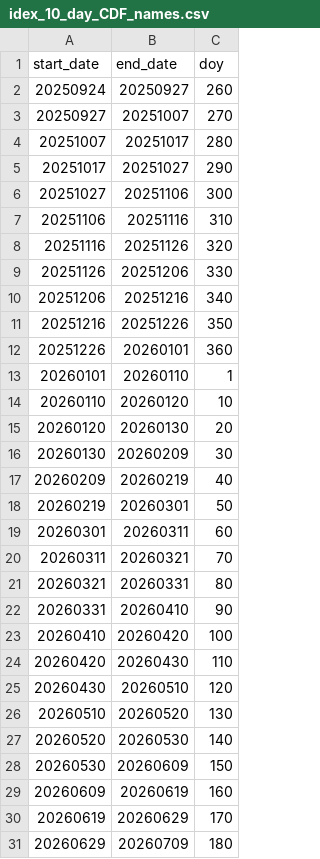
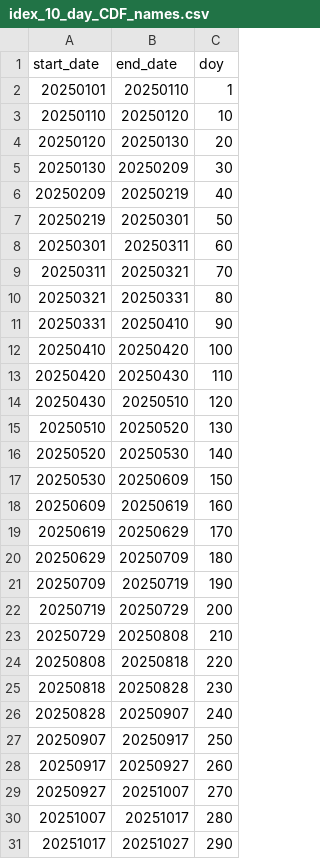
Before and after one commit to IMAP-Science-Operations-Center/imap_processing, a CSV file: imap_processing/idex/idex_10_day_CDF_names.csv, drawn as a sheet; only a part is shown; the shorter side is filled out with more unchanged rows.

Commit message:
updates to the windows

```diff
--- a/imap_processing/idex/idex_10_day_CDF_names.csv
+++ b/imap_processing/idex/idex_10_day_CDF_names.csv
@@ -1,3 +1,29 @@
 start_date,end_date,doy
-20250924,20250927,260
+20250101,20250110,1
+20250110,20250120,10
+20250120,20250130,20
+20250130,20250209,30
+20250209,20250219,40
+20250219,20250301,50
+20250301,20250311,60
+20250311,20250321,70
+20250321,20250331,80
+20250331,20250410,90
+20250410,20250420,100
+20250420,20250430,110
+20250430,20250510,120
+20250510,20250520,130
+20250520,20250530,140
+20250530,20250609,150
+20250609,20250619,160
+20250619,20250629,170
+20250629,20250709,180
+20250709,20250719,190
+20250719,20250729,200
+20250729,20250808,210
+20250808,20250818,220
+20250818,20250828,230
+20250828,20250907,240
+20250907,20250917,250
+20250917,20250927,260
 20250927,20251007,270
```
